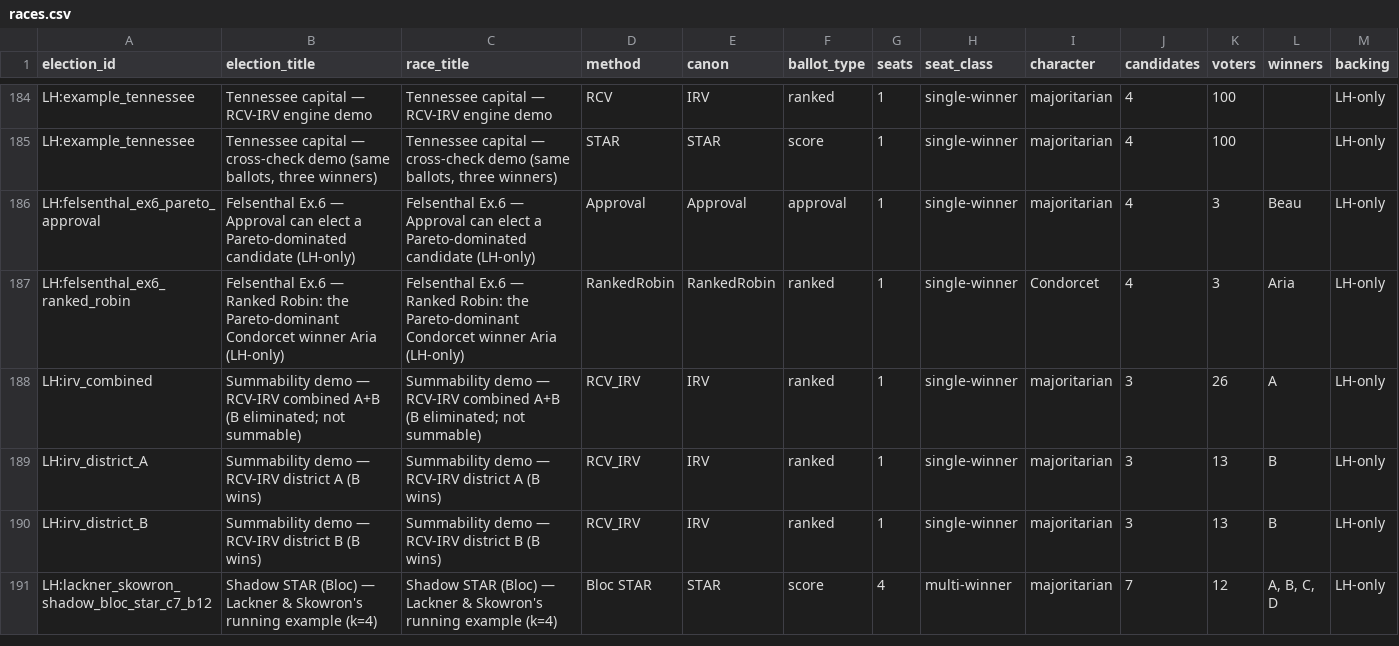
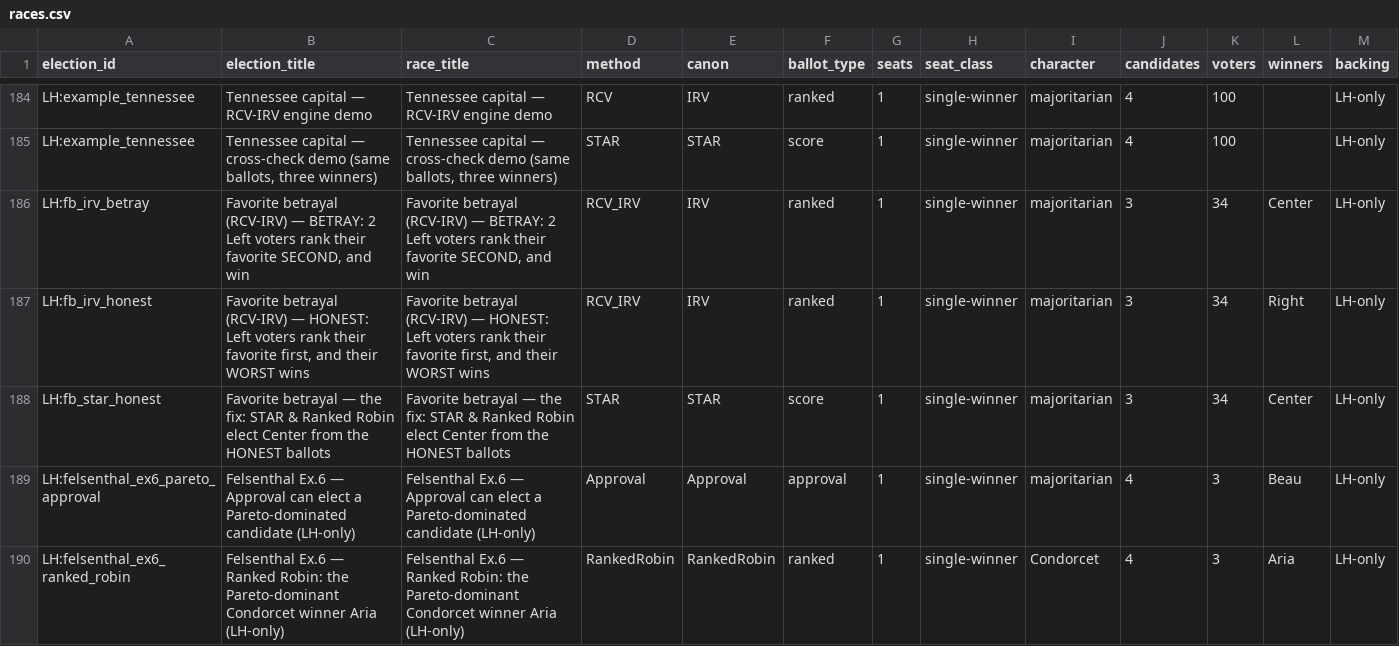
Before and after one commit to masiarek/star-voting-library, a CSV file: 00_start_here/YAML_test_case_index/races.csv, drawn as a sheet; only a part is shown, gaps mark what is left out; the shorter side is filled out with more unchanged rows; rows hold the shown columns only; the diff names each change by its address in the sheet, - before the commit and + after, or states it on an @@ line.

```diff
--- a/00_start_here/YAML_test_case_index/races.csv
+++ b/00_start_here/YAML_test_case_index/races.csv
+row 186: LH:fb_irv_betray | Favorite betrayal (RCV-IRV) — BETRAY: 2 Left voters rank their favorite SECOND, and win | Favorite betrayal (RCV-IRV) — BETRAY: 2 Left voters rank their favorite SECOND, and win | RCV_IRV | IRV | ranked | 1 | single-winner | majoritarian | 3 | 34 | Center | LH-only
+row 187: LH:fb_irv_honest | Favorite betrayal (RCV-IRV) — HONEST: Left voters rank their favorite first, and their WORST wins | Favorite betrayal (RCV-IRV) — HONEST: Left voters rank their favorite first, and their WORST wins | RCV_IRV | IRV | ranked | 1 | single-winner | majoritarian | 3 | 34 | Right | LH-only
+row 188: LH:fb_star_honest | Favorite betrayal — the fix: STAR & Ranked Robin elect Center from the HONEST ballots | Favorite betrayal — the fix: STAR & Ranked Robin elect Center from the HONEST ballots | STAR | STAR | score | 1 | single-winner | majoritarian | 3 | 34 | Center | LH-only
```
Also changed, not shown: 00_start_here/YAML_test_case_index/elections.csv, method_comparisons/divergence_review/divergence.csv, 16 other files.
